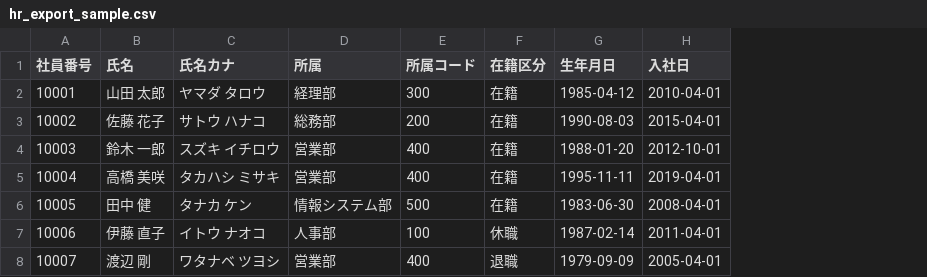
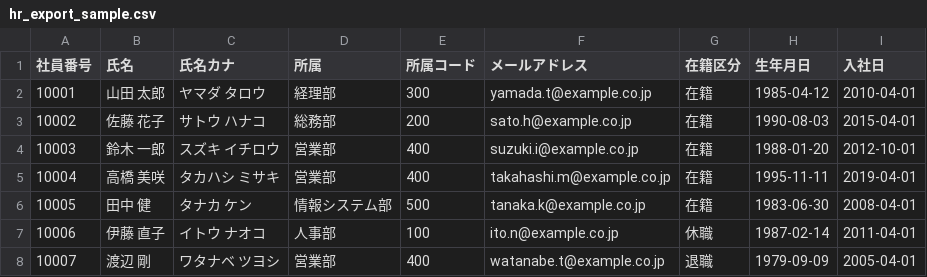
Before and after one commit to mismd2026/yanua-local-ai, a CSV file: demo/company/hr/hr_export_sample.csv, drawn as a sheet; the diff names each change by its address in the sheet, - before the commit and + after, or states it on an @@ line.

```diff
--- a/demo/company/hr/hr_export_sample.csv
+++ b/demo/company/hr/hr_export_sample.csv
+column F (メールアドレス), rows 2-8: yamada.t@example.co.jp | sato.h@example.co.jp | suzuki.i@example.co.jp | takahashi.m@example.co.jp | tanaka.k@example.co.jp | ito.n@example.co.jp | watanabe.t@example.co.jp
```
Also changed, not shown: demo/company/flows/reception/routes.csv, 18 other files.
